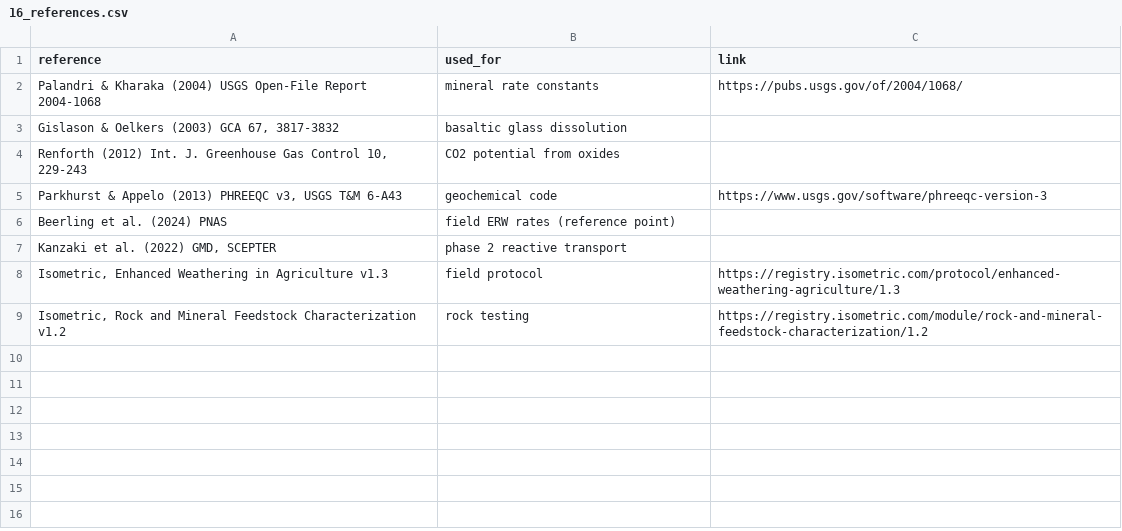
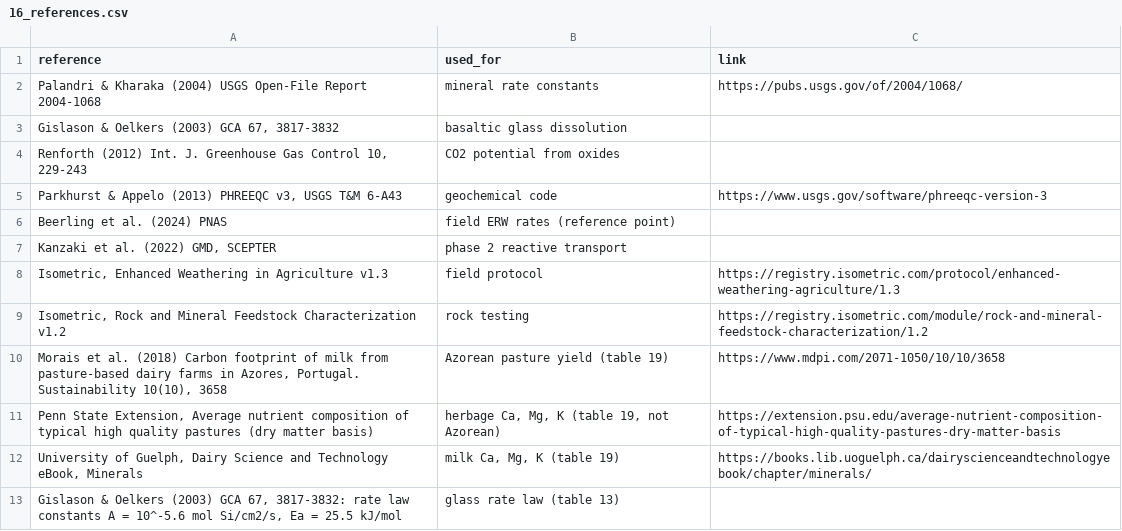
Before and after one commit to Ash-Impactco/model---phreeqc, a CSV file: data/lab/16_references.csv, drawn as a sheet; the diff names each change by its address in the sheet, - before the commit and + after, or states it on an @@ line.

```diff
--- a/data/lab/16_references.csv
+++ b/data/lab/16_references.csv
+row 10: Morais et al. (2018) Carbon footprint of milk from pasture-based dairy farms in Azores, Portugal. Sustainability 10(10), 3658 | Azorean pasture yield (table 19) | https://www.mdpi.com/2071-1050/10/10/3658
+row 11: Penn State Extension, Average nutrient composition of typical high quality pastures (dry matter basis) | herbage Ca, Mg, K (table 19, not Azorean) | https://extension.psu.edu/average-nutrient-composition-of-typical-high-quality-pastures-dry-matter-basis
+row 12: University of Guelph, Dairy Science and Technology eBook, Minerals | milk Ca, Mg, K (table 19) | https://books.lib.uoguelph.ca/dairyscienceandtechnologyebook/chapter/minerals/
+row 13: Gislason & Oelkers (2003) GCA 67, 3817-3832: rate law constants A = 10^-5.6 mol Si/cm2/s, Ea = 25.5 kJ/mol | glass rate law (table 13)
```
Also changed, not shown: data/lab/15_model_results_10yr.csv, 10 other files.
